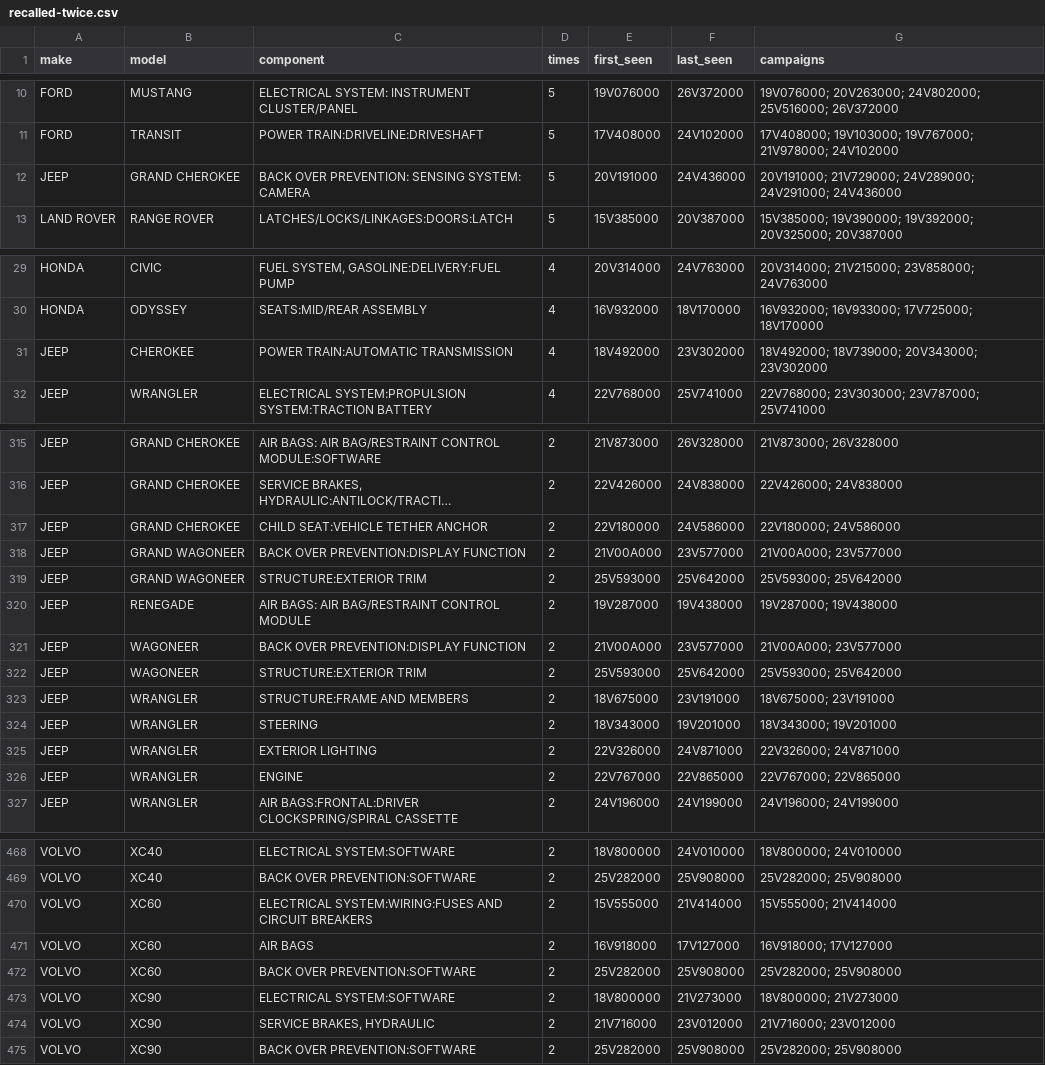
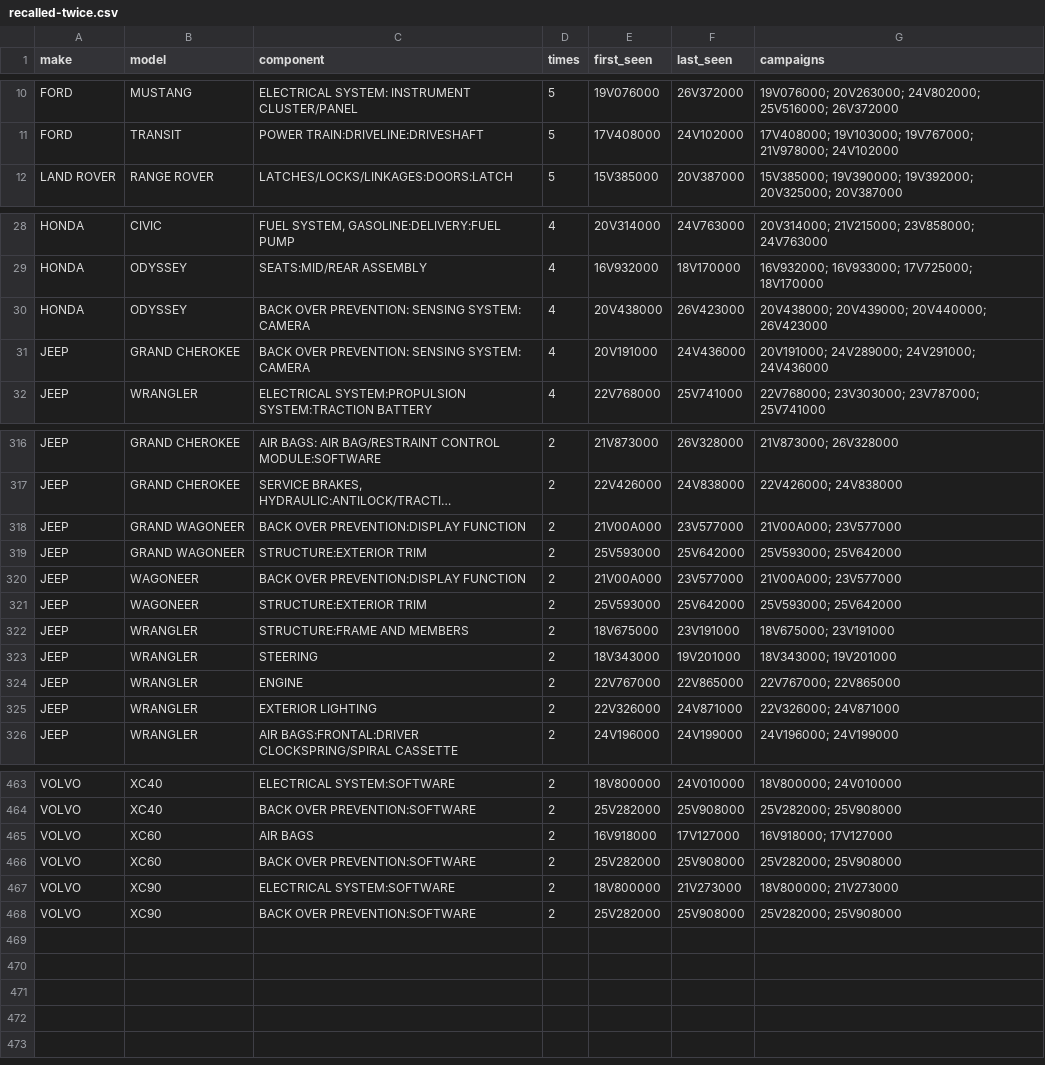
Before and after one commit to multiverseadmin/carsmultiverse-open-data, a CSV file: data/recalled-twice.csv, drawn as a sheet; only a part is shown, gaps mark what is left out; long unchanged cells end in …; removed rows and columns are numbered as before the commit, all else as after; the diff covers the shown part only; the diff names each change by its address in the sheet, - before the commit and + after, or states it on an @@ line.

```diff
--- a/data/recalled-twice.csv
+++ b/data/recalled-twice.csv
-row 12: JEEP | GRAND CHEROKEE | BACK OVER PREVENTION: SENSING SYSTEM: CAMERA | 5 | 20V191000 | 24V436000 | 20V191000; 21V729000; 24V289000; 24V291000; 24V436000
+row 30: HONDA | ODYSSEY | BACK OVER PREVENTION: SENSING SYSTEM: CAMERA | 4 | 20V438000 | 26V423000 | 20V438000; 20V439000; 20V440000; 26V423000
-B31 (model): CHEROKEE
+B31 (model): GRAND CHEROKEE
-C31 (component): POWER TRAIN:AUTOMATIC TRANSMISSION
+C31 (component): BACK OVER PREVENTION: SENSING SYSTEM: CAMERA
-E31 (first_seen): 18V492000
+E31 (first_seen): 20V191000
-F31 (last_seen): 23V302000
+F31 (last_seen): 24V436000
-G31 (campaigns): 18V492000; 18V739000; 20V343000; 23V302000
+G31 (campaigns): 20V191000; 24V289000; 24V291000; 24V436000
-row 317: JEEP | GRAND CHEROKEE | CHILD SEAT:VEHICLE TETHER ANCHOR | 2 | 22V180000 | 24V586000 | 22V180000; 24V586000
-row 320: JEEP | RENEGADE | AIR BAGS: AIR BAG/RESTRAINT CONTROL MODULE | 2 | 19V287000 | 19V438000 | 19V287000; 19V438000
@@ row 326 moved to row 324: JEEP @@
-row 470: VOLVO | XC60 | ELECTRICAL SYSTEM:WIRING:FUSES AND CIRCUIT BREAKERS | 2 | 15V555000 | 21V414000 | 15V555000; 21V414000
-row 474: VOLVO | XC90 | SERVICE BRAKES, HYDRAULIC | 2 | 21V716000 | 23V012000 | 21V716000; 23V012000
```
Also changed, not shown: 6 added rows, 9 removed rows, 36 moved rows and 5 edited cells elsewhere in this file, data/campaigns-by-manufacturer.csv, data/netherlands-notification-gap.csv, 25 other files.
